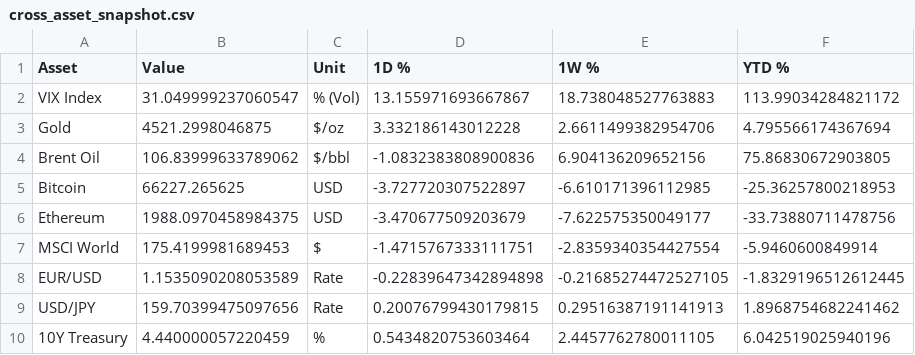
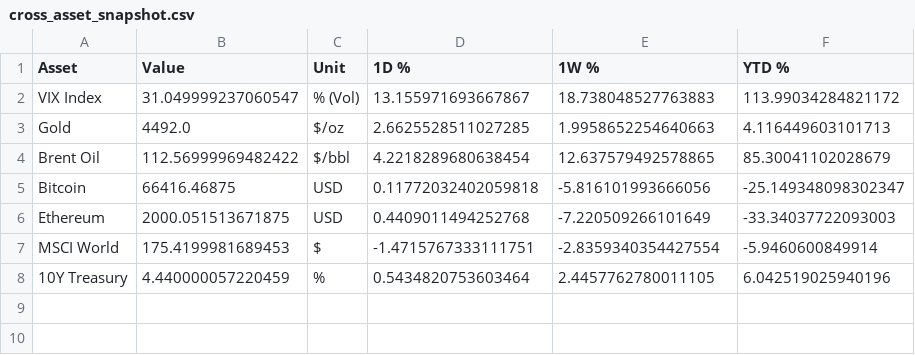
Before and after one commit to dalmeidauriay-ai/cross_market_dashboard, a CSV file: data/processed/cross_asset_snapshot.csv, drawn as a sheet.

```diff
--- a/data/processed/cross_asset_snapshot.csv
+++ b/data/processed/cross_asset_snapshot.csv
@@ -2,9 +2,7 @@ Asset,Value,Unit,1D %,1W %,YTD %
 VIX Index,31.049999237060547,% (Vol),13.155971693667867,18.738048527763883,113.99034284821172
-Gold,4521.2998046875,$/oz,3.332186143012228,2.6611499382954706,4.795566174367694
-Brent Oil,106.83999633789062,$/bbl,-1.0832383808900836,6.904136209652156,75.86830672903805
-Bitcoin,66227.265625,USD,-3.727720307522897,-6.610171396112985,-25.36257800218953
-Ethereum,1988.0970458984375,USD,-3.470677509203679,-7.622575350049177,-33.73880711478756
+Gold,4492.0,$/oz,2.6625528511027285,1.9958652254640663,4.116449603101713
+Brent Oil,112.56999969482422,$/bbl,4.2218289680638454,12.637579492578865,85.30041102028679
+Bitcoin,66416.46875,USD,0.11772032402059818,-5.816101993666056,-25.149348098302347
+Ethereum,2000.051513671875,USD,0.4409011494252768,-7.220509266101649,-33.34037722093003
 MSCI World,175.4199981689453,$,-1.4715767333111751,-2.8359340354427554,-5.9460600849914
-EUR/USD,1.1535090208053589,Rate,-0.22839647342894898,-0.21685274472527105,-1.8329196512612445
-USD/JPY,159.70399475097656,Rate,0.20076799430179815,0.29516387191141913,1.8968754682241462
 10Y Treasury,4.440000057220459,%,0.5434820753603464,2.4457762780011105,6.042519025940196
```
Also changed, not shown: data/processed/futures_curves/curve_coffee.csv, data/processed/futures_curves/curve_gold.csv, 18 other files.
